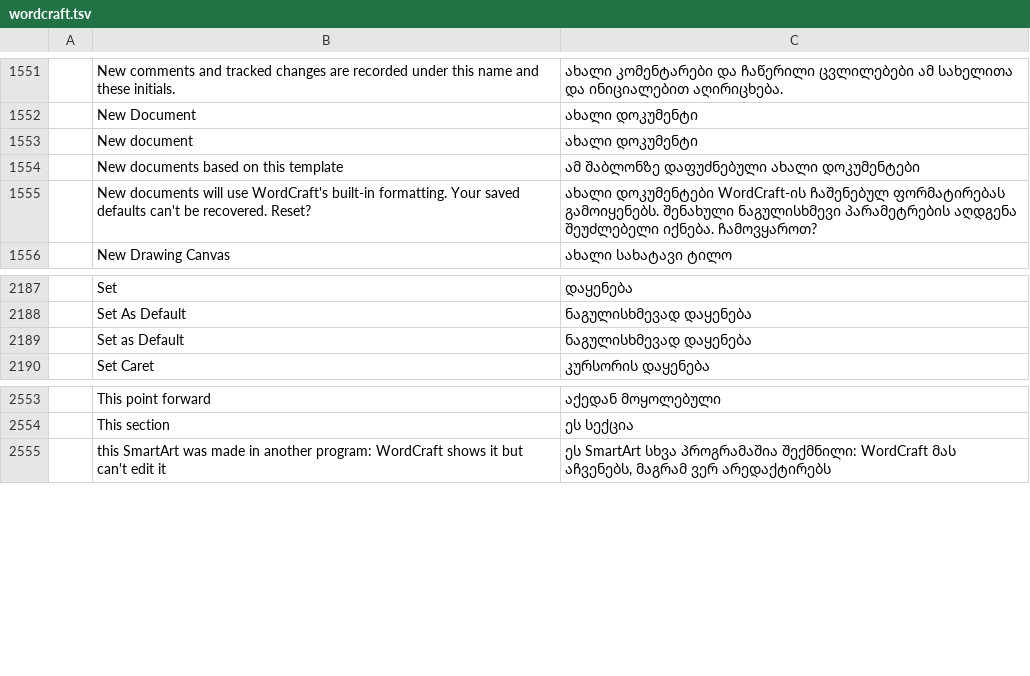
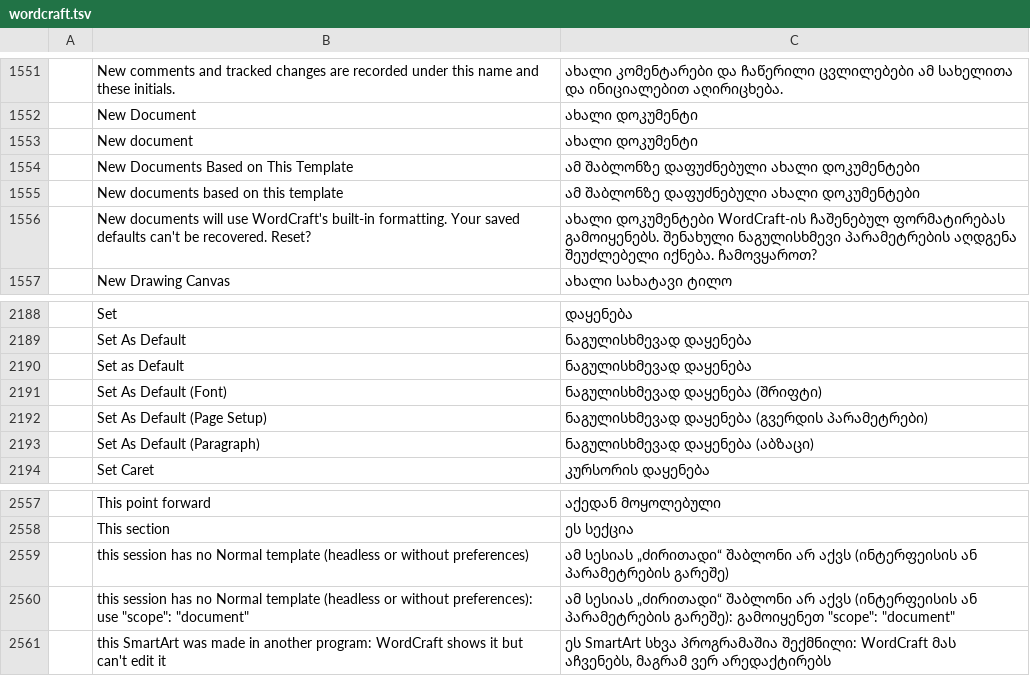
Before and after one commit to 7mz410/craft-i18n, a TSV file: locales/ka/wordcraft.tsv, drawn as a sheet; only a part is shown, gaps mark what is left out; the diff names each change by its address in the sheet, - before the commit and + after, or states it on an @@ line.

```diff
--- a/locales/ka/wordcraft.tsv
+++ b/locales/ka/wordcraft.tsv
+row 1554:  | New Documents Based on This Template | ამ შაბლონზე დაფუძნებული ახალი დოკუმენტები
+row 2191:  | Set As Default (Font) | ნაგულისხმევად დაყენება (შრიფტი)
+row 2192:  | Set As Default (Page Setup) | ნაგულისხმევად დაყენება (გვერდის პარამეტრები)
+row 2193:  | Set As Default (Paragraph) | ნაგულისხმევად დაყენება (აბზაცი)
+row 2559:  | this session has no Normal template (headless or without preferences) | ამ სესიას „ძირითადი“ შაბლონი არ აქვს (ინტერფეისის ან პარამეტრების გარეშე)
+row 2560:  | this session has no Normal template (headless or without preferences): use "scope": "document" | ამ სესიას „ძირითადი“ შაბლონი არ აქვს (ინტერფეისის ან პარამეტრების გარეშე): გამოიყენეთ "scope": "document"
```
Also changed, not shown: locales/ar/wordcraft.tsv, locales/bg/wordcraft.tsv, 27 other files.
